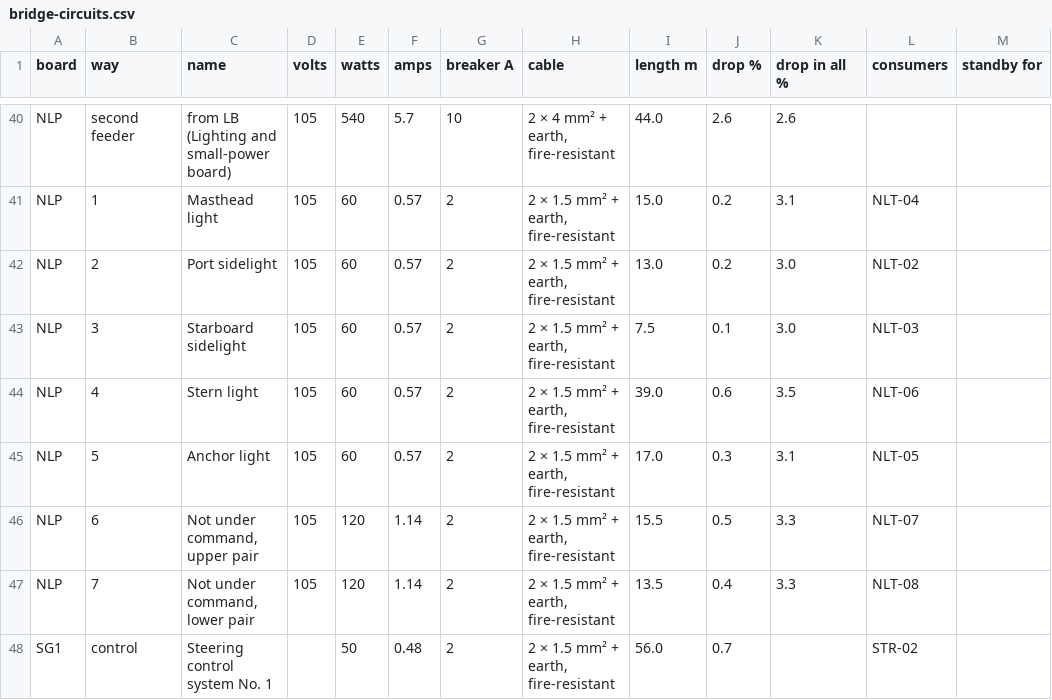
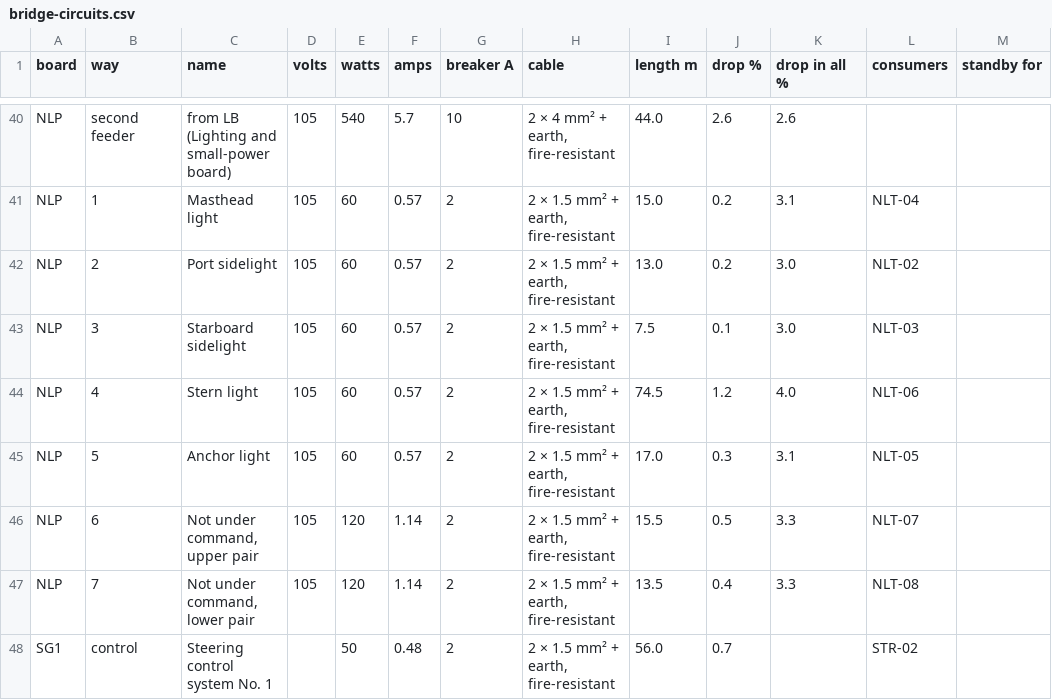
Before and after one commit to nj22az/nj22az.github.io, a CSV file: ferry/systems/out/bridge-circuits.csv, drawn as a sheet; only a part is shown, gaps mark what is left out.

```diff
--- a/ferry/systems/out/bridge-circuits.csv
+++ b/ferry/systems/out/bridge-circuits.csv
@@ -43,3 +43,3 @@ NLP,2,Port sidelight,105,60,0.57,2,"2 × 1.5 mm² + earth, fire-resistant",13.0,
 NLP,3,Starboard sidelight,105,60,0.57,2,"2 × 1.5 mm² + earth, fire-resistant",7.5,0.1,3.0,NLT-03,
-NLP,4,Stern light,105,60,0.57,2,"2 × 1.5 mm² + earth, fire-resistant",39.0,0.6,3.5,NLT-06,
+NLP,4,Stern light,105,60,0.57,2,"2 × 1.5 mm² + earth, fire-resistant",74.5,1.2,4.0,NLT-06,
 NLP,5,Anchor light,105,60,0.57,2,"2 × 1.5 mm² + earth, fire-resistant",17.0,0.3,3.1,NLT-05,
```
Also changed, not shown: ferry/systems/out/bridge-components.csv, ferry/yard/document-register.csv, 15 other files.
